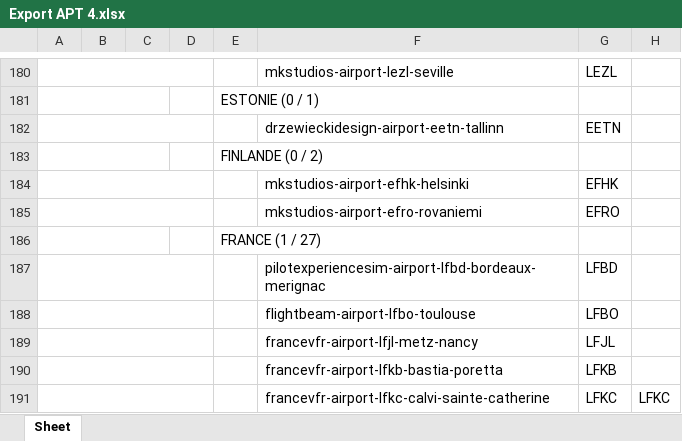
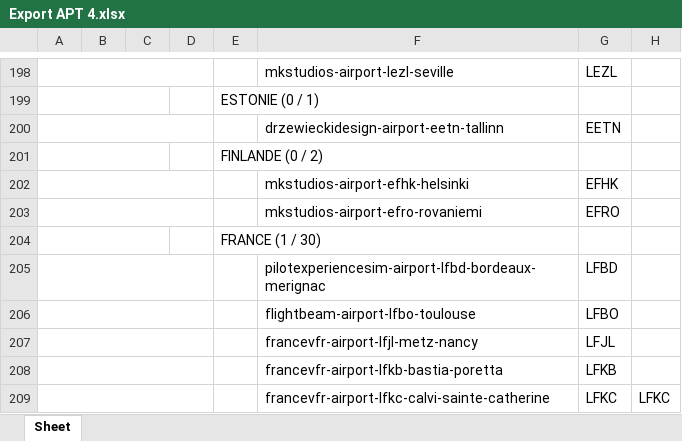
Before and after one commit to Matthisfr/journal-msfs, an Excel workbook: data/airports/Export APT 4.xlsx, sheet Sheet, drawn as a sheet; only a part is shown, gaps mark what is left out; values as stored, in another font and other column widths than the file's, no borders; charts and pictures not drawn; addresses are those after the commit; the diff covers the shown part only; the diff names each change by its address in the sheet, - before the commit and + after, or states it on an @@ line.

```diff
--- a/data/airports/Export APT 4.xlsx (sheet Sheet)
+++ b/data/airports/Export APT 4.xlsx (sheet Sheet)
-E204: FRANCE (1 / 27)
+E204: FRANCE (1 / 30)
```
Also changed, not shown: 21 added rows and 5 edited cells elsewhere in this sheet, charts or pictures.
